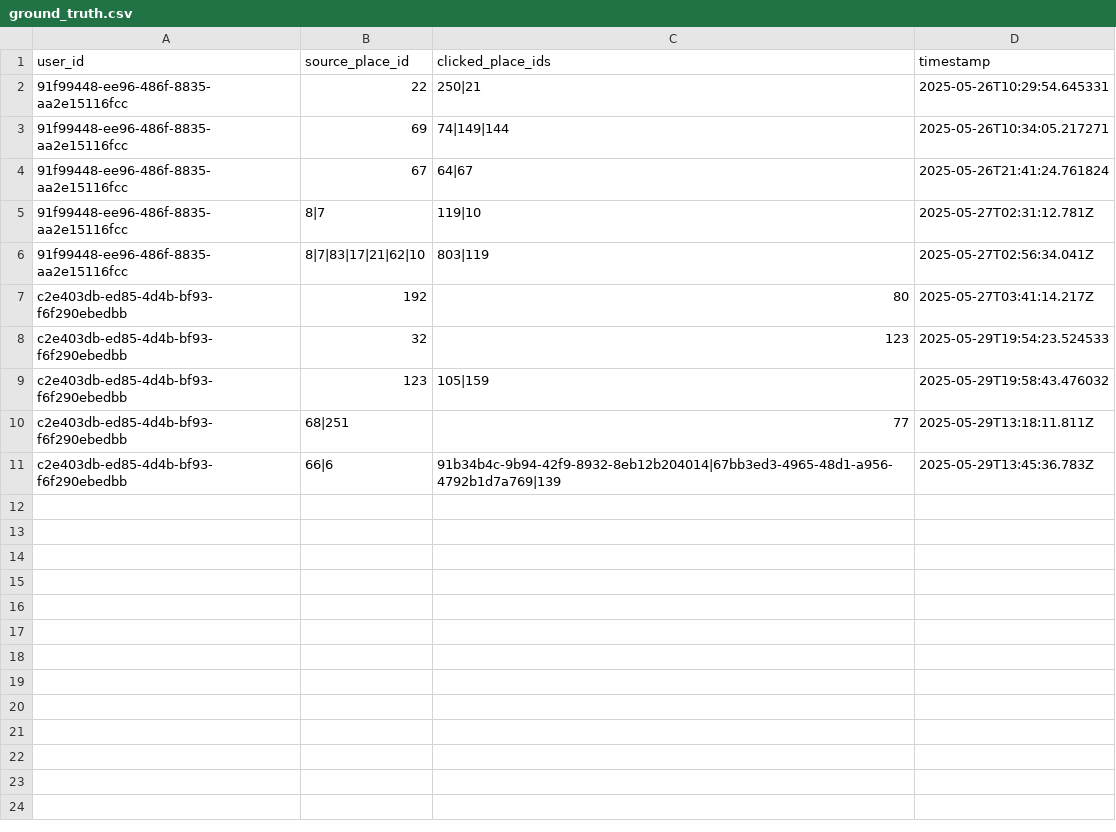
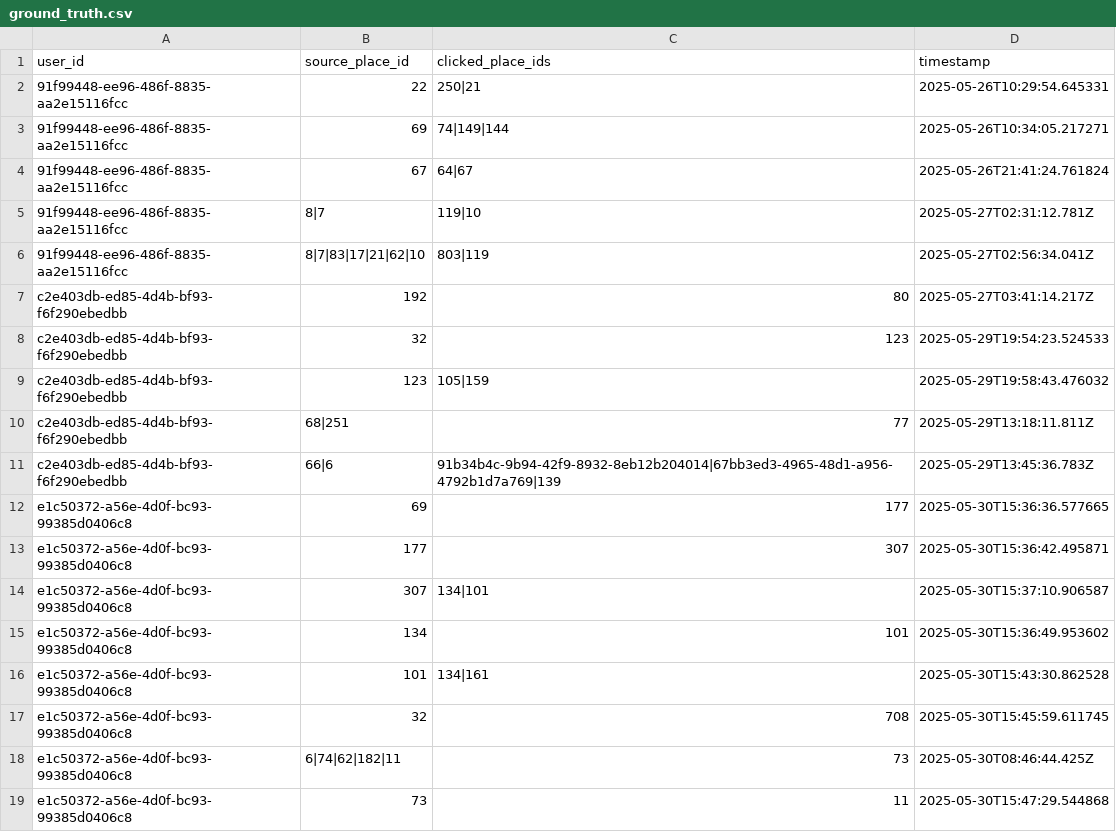
Before and after one commit to NPhuong1101/HTVTT_Recommendation, a CSV file: public/data/ground_truth.csv, drawn as a sheet.

```diff
--- a/public/data/ground_truth.csv
+++ b/public/data/ground_truth.csv
@@ -11 +11,9 @@ c2e403db-ed85-4d4b-bf93-f6f290ebedbb,68|251,77,2025-05-29T13:18:11.811Z
 c2e403db-ed85-4d4b-bf93-f6f290ebedbb,66|6,91b34b4c-9b94-42f9-8932-8eb12b204014|67bb3ed3-4965-48d1-a956-4792b1d7a769|139,2025-05-29T13:45:36.783Z
+e1c50372-a56e-4d0f-bc93-99385d0406c8,69,177,2025-05-30T15:36:36.577665
+e1c50372-a56e-4d0f-bc93-99385d0406c8,177,307,2025-05-30T15:36:42.495871
+e1c50372-a56e-4d0f-bc93-99385d0406c8,307,134|101,2025-05-30T15:37:10.906587
+e1c50372-a56e-4d0f-bc93-99385d0406c8,134,101,2025-05-30T15:36:49.953602
+e1c50372-a56e-4d0f-bc93-99385d0406c8,101,134|161,2025-05-30T15:43:30.862528
+e1c50372-a56e-4d0f-bc93-99385d0406c8,32,708,2025-05-30T15:45:59.611745
+e1c50372-a56e-4d0f-bc93-99385d0406c8,6|74|62|182|11,73,2025-05-30T08:46:44.425Z
+e1c50372-a56e-4d0f-bc93-99385d0406c8,73,11,2025-05-30T15:47:29.544868
```
Also changed, not shown: public/data/recommendations.csv, public/data/users.csv, 1 other file.
